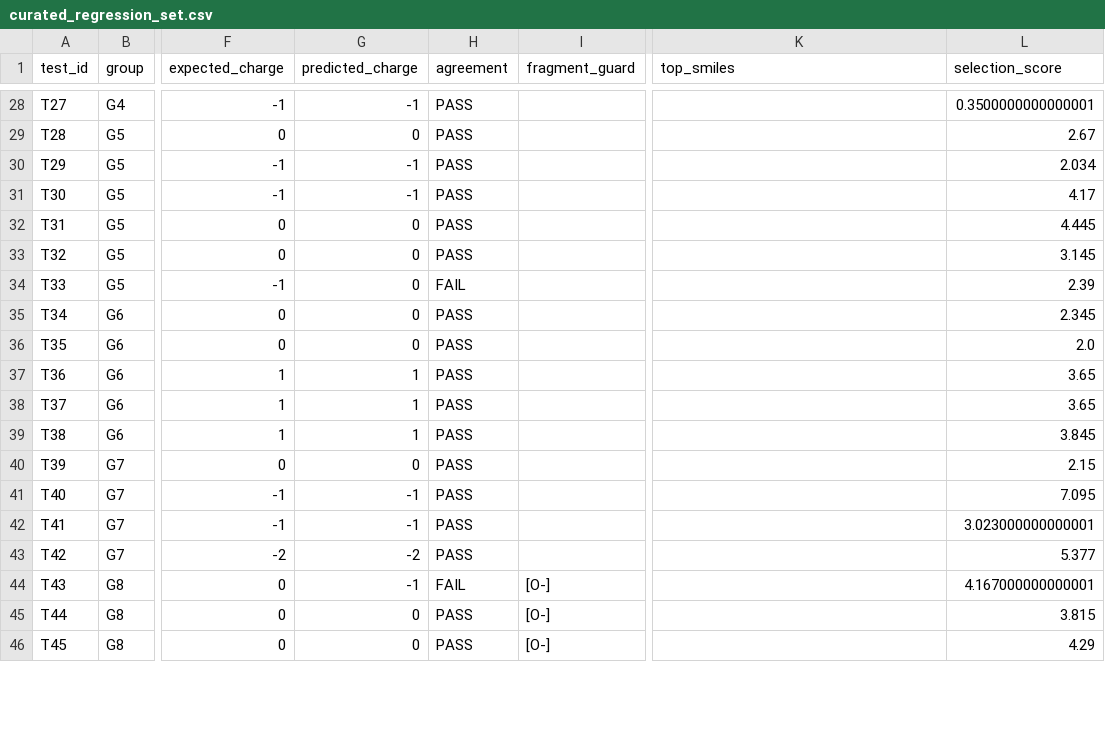
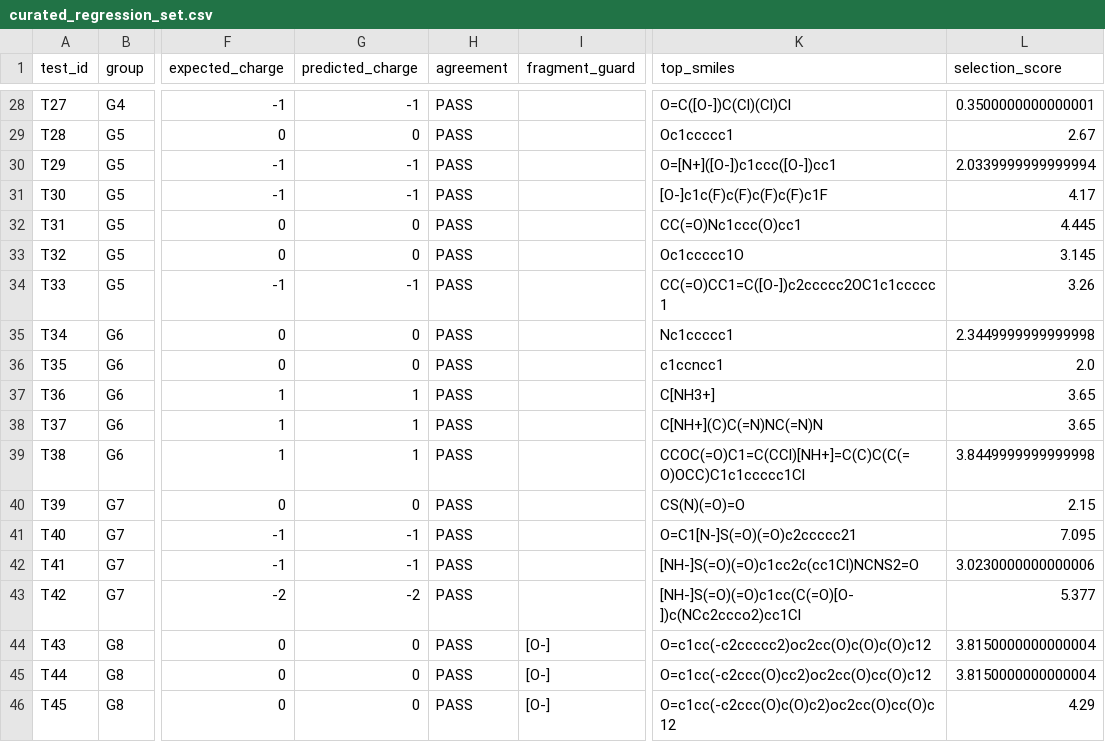
Before and after one commit to nyelidl/anyone-docking, a CSV file: pKaNET_Cloud_BM/curated_regression_set.csv, drawn as a sheet; only a part is shown, gaps mark what is left out; the diff covers the shown part only; the diff names each change by its address in the sheet, - before the commit and + after, or states it on an @@ line.

```diff
--- a/pKaNET_Cloud_BM/curated_regression_set.csv
+++ b/pKaNET_Cloud_BM/curated_regression_set.csv
-K28 (top_smiles): (empty)
+K28 (top_smiles): O=C([O-])C(Cl)(Cl)Cl
-K29 (top_smiles): (empty)
+K29 (top_smiles): Oc1ccccc1
-K30 (top_smiles): (empty)
+K30 (top_smiles): O=[N+]([O-])c1ccc([O-])cc1
-L30 (selection_score): 2.034
+L30 (selection_score): 2.0339999999999994
-K31 (top_smiles): (empty)
+K31 (top_smiles): [O-]c1c(F)c(F)c(F)c(F)c1F
-K32 (top_smiles): (empty)
+K32 (top_smiles): CC(=O)Nc1ccc(O)cc1
-K33 (top_smiles): (empty)
+K33 (top_smiles): Oc1ccccc1O
-G34 (predicted_charge): 0
+G34 (predicted_charge): -1
-H34 (agreement): FAIL
+H34 (agreement): PASS
-K34 (top_smiles): (empty)
+K34 (top_smiles): CC(=O)CC1=C([O-])c2ccccc2OC1c1ccccc1
-L34 (selection_score): 2.39
+L34 (selection_score): 3.26
-K35 (top_smiles): (empty)
+K35 (top_smiles): Nc1ccccc1
-L35 (selection_score): 2.345
+L35 (selection_score): 2.3449999999999998
-K36 (top_smiles): (empty)
+K36 (top_smiles): c1ccncc1
-K37 (top_smiles): (empty)
+K37 (top_smiles): C[NH3+]
-K38 (top_smiles): (empty)
+K38 (top_smiles): C[NH+](C)C(=N)NC(=N)N
-K39 (top_smiles): (empty)
+K39 (top_smiles): CCOC(=O)C1=C(CCl)[NH+]=C(C)C(C(=O)OCC)C1c1ccccc1Cl
-L39 (selection_score): 3.845
+L39 (selection_score): 3.8449999999999998
-K40 (top_smiles): (empty)
+K40 (top_smiles): CS(N)(=O)=O
-K41 (top_smiles): (empty)
+K41 (top_smiles): O=C1[N-]S(=O)(=O)c2ccccc21
-K42 (top_smiles): (empty)
+K42 (top_smiles): [NH-]S(=O)(=O)c1cc2c(cc1Cl)NCNS2=O
-L42 (selection_score): 3.023000000000001
+L42 (selection_score): 3.0230000000000006
-K43 (top_smiles): (empty)
+K43 (top_smiles): [NH-]S(=O)(=O)c1cc(C(=O)[O-])c(NCc2ccco2)cc1Cl
-G44 (predicted_charge): -1
+G44 (predicted_charge): 0
-H44 (agreement): FAIL
+H44 (agreement): PASS
-K44 (top_smiles): (empty)
+K44 (top_smiles): O=c1cc(-c2ccccc2)oc2cc(O)c(O)c(O)c12
-L44 (selection_score): 4.167000000000001
+L44 (selection_score): 3.8150000000000004
-K45 (top_smiles): (empty)
+K45 (top_smiles): O=c1cc(-c2ccc(O)cc2)oc2cc(O)cc(O)c12
-L45 (selection_score): 3.815
+L45 (selection_score): 3.8150000000000004
-K46 (top_smiles): (empty)
+K46 (top_smiles): O=c1cc(-c2ccc(O)c(O)c2)oc2cc(O)cc(O)c12
```
Also changed, not shown: 2 added rows and 61 edited cells elsewhere in this file, pKaNET_Cloud_BM/v80_val65_full.csv, pKaNET_Cloud_BM/v80_val65_pass.csv, 6 other files.
